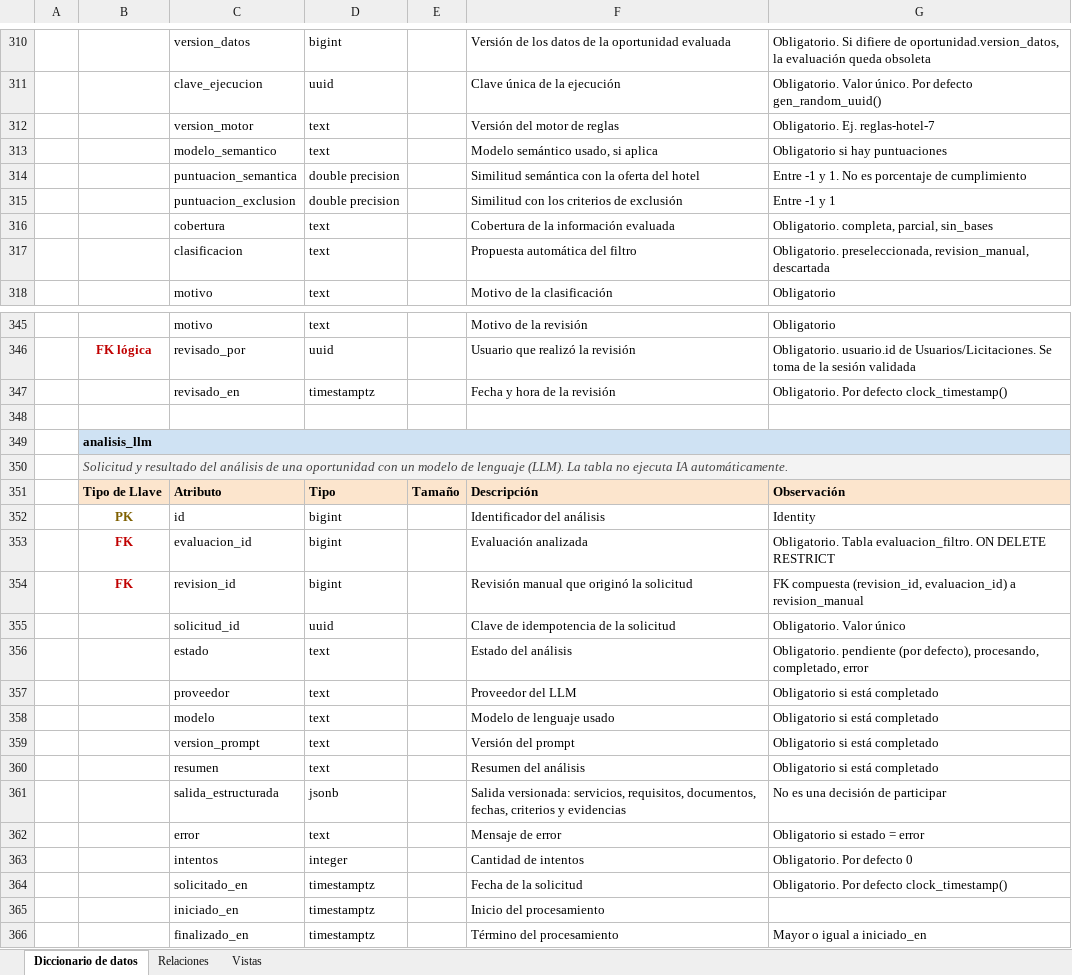
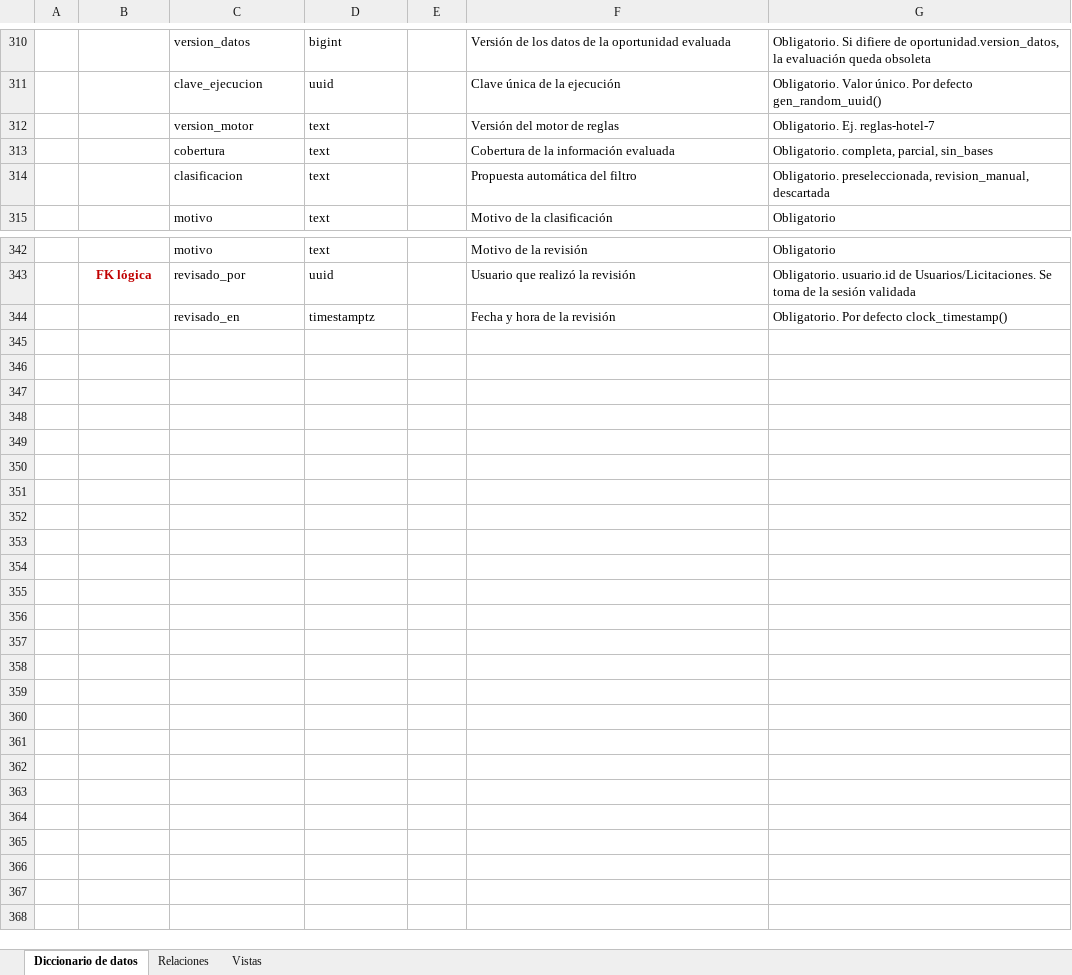
Before and after one commit to Thleighton/Capstone-Licing, an Excel workbook: licing/docs/modelo-datos/Diccionario de datos.xlsx, sheet Diccionario de datos, drawn as a sheet; only a part is shown, gaps mark what is left out; values as stored, in another font and other column widths than the file's, no borders; the diff covers the shown part only; the diff names each change by its address in the sheet, - before the commit and + after, or states it on an @@ line.

Commit message:
Base de Datos

```diff
--- a/licing/docs/modelo-datos/Diccionario de datos.xlsx (sheet Diccionario de datos)
+++ b/licing/docs/modelo-datos/Diccionario de datos.xlsx (sheet Diccionario de datos)
-row 313:  |  | modelo_semantico | text |  | Modelo semántico usado, si aplica | Obligatorio si hay puntuaciones
-row 314:  |  | puntuacion_semantica | double precision |  | Similitud semántica con la oferta del hotel | Entre -1 y 1. No es porcentaje de cumplimiento
-row 315:  |  | puntuacion_exclusion | double precision |  | Similitud con los criterios de exclusión | Entre -1 y 1
-row 348: (empty)
-row 349:  | analisis_llm
-row 350:  | Solicitud y resultado del análisis de una oportunidad con un modelo de lenguaje (LLM). La tabla no ejecuta IA automáticamente.
-row 351:  | Tipo de Llave | Atributo | Tipo | Tamaño | Descripción | Observación
-row 352:  | PK | id | bigint |  | Identificador del análisis | Identity
-row 353:  | FK | evaluacion_id | bigint |  | Evaluación analizada | Obligatorio. Tabla evaluacion_filtro. ON DELETE RESTRICT
-row 354:  | FK | revision_id | bigint |  | Revisión manual que originó la solicitud | FK compuesta (revision_id, evaluacion_id) a revision_manual
-row 355:  |  | solicitud_id | uuid |  | Clave de idempotencia de la solicitud | Obligatorio. Valor único
-row 356:  |  | estado | text |  | Estado del análisis | Obligatorio. pendiente (por defecto), procesando, completado, error
-row 357:  |  | proveedor | text |  | Proveedor del LLM | Obligatorio si está completado
-row 358:  |  | modelo | text |  | Modelo de lenguaje usado | Obligatorio si está completado
-row 359:  |  | version_prompt | text |  | Versión del prompt | Obligatorio si está completado
-row 360:  |  | resumen | text |  | Resumen del análisis | Obligatorio si está completado
-row 361:  |  | salida_estructurada | jsonb |  | Salida versionada: servicios, requisitos, documentos, fechas, criterios y evidencias | No es una decisión de participar
-row 362:  |  | error | text |  | Mensaje de error | Obligatorio si estado = error
-row 363:  |  | intentos | integer |  | Cantidad de intentos | Obligatorio. Por defecto 0
-row 364:  |  | solicitado_en | timestamptz |  | Fecha de la solicitud | Obligatorio. Por defecto clock_timestamp()
-row 365:  |  | iniciado_en | timestamptz |  | Inicio del procesamiento
-row 366:  |  | finalizado_en | timestamptz |  | Término del procesamiento | Mayor o igual a iniciado_en
```
Also changed, not shown: 1 edited cell elsewhere in this sheet, sheet Relaciones, sheet Vistas, 4 other files.
